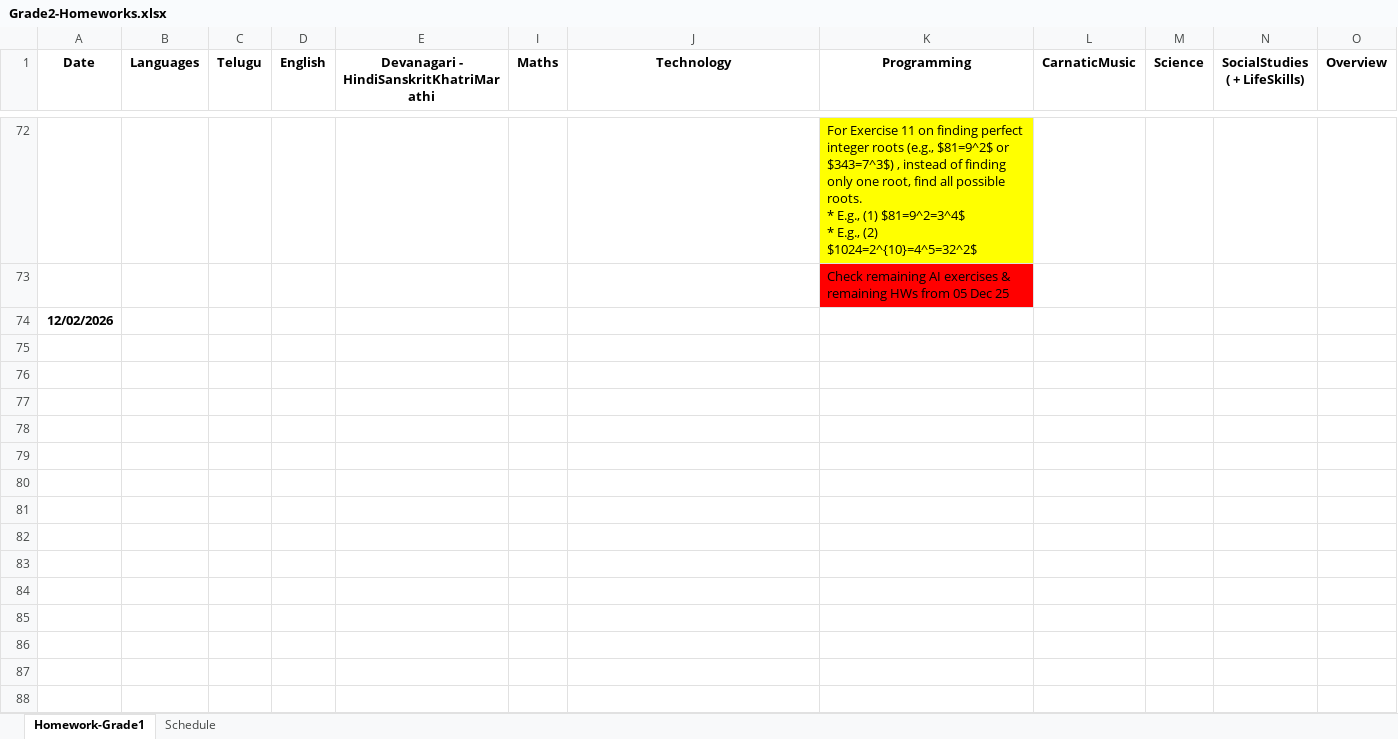
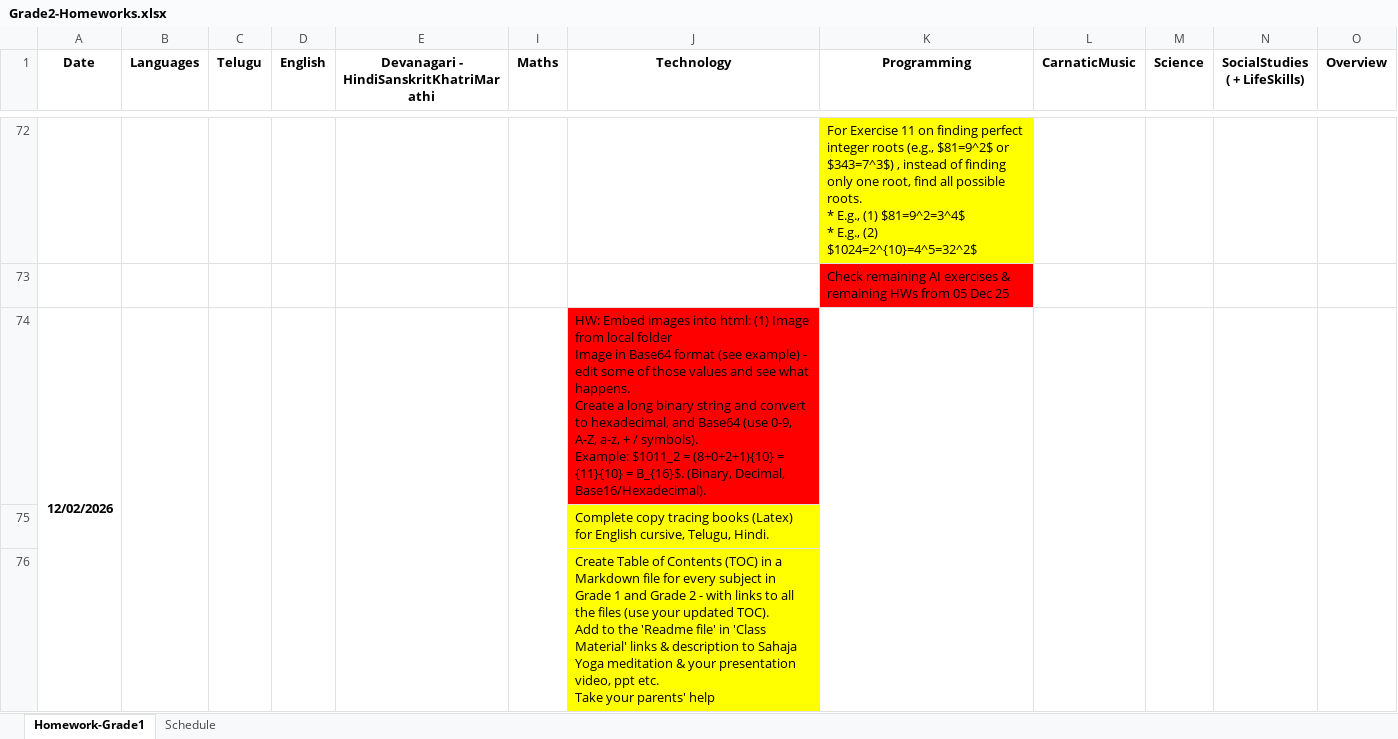
Before and after one commit to NirmalaVishwaVidyaPeetham/ClassMaterial, an Excel workbook: Grade2-Homeworks.xlsx, sheet Homework-Grade1, drawn as a sheet; only a part is shown, gaps mark what is left out; values as stored, in another font and other column widths than the file's, no borders; charts and pictures not drawn; ↵ is a line break in a cell; the diff covers the shown part only; the diff names each change by its address in the sheet, - before the commit and + after, or states it on an @@ line.

```diff
--- a/Grade2-Homeworks.xlsx (sheet Homework-Grade1)
+++ b/Grade2-Homeworks.xlsx (sheet Homework-Grade1)
+A74:A76 merged
+B74:B76 merged
+C74:C76 merged
+D74:D76 merged
+E74:E76 merged
+I74:I76 merged
-J74 (Technology): (empty)
+J74 (Technology): HW: Embed images into html: (1) Image from local folder ↵ Image in Base64 format (see example) - edit some of those values and see what happens. ↵ Create a long binary string and convert to hexadecimal, and Base64 (use 0-9, A-Z, a-z, + / symbols). ↵ Example: $1011_2 = (8+0+2+1){10} = {11}{10} = B_{16}$. (Binary, Decimal, Base16/Hexadecimal).
-J74 fill: none
+J74 fill: #FF0000
+K74:K76 merged
+L74:L76 merged
+M74:M76 merged
+N74:N76 merged
+O74:O76 merged
+row 75:  |  |  |  |  |  | Complete copy tracing books (Latex) for English cursive, Telugu, Hindi.
+row 76:  |  |  |  |  |  | Create Table of Contents (TOC) in a Markdown file for every subject in Grade 1 and Grade 2 - with links to all the files (use your updated TOC). ↵ Add to the 'Readme file' in 'Class Material' links & description to Sahaja Yoga meditation & your presentation video, ppt etc. ↵ Take your parents' help
```
Also changed, not shown: 3 added rows and cell formats elsewhere in this sheet, 33 other files.
